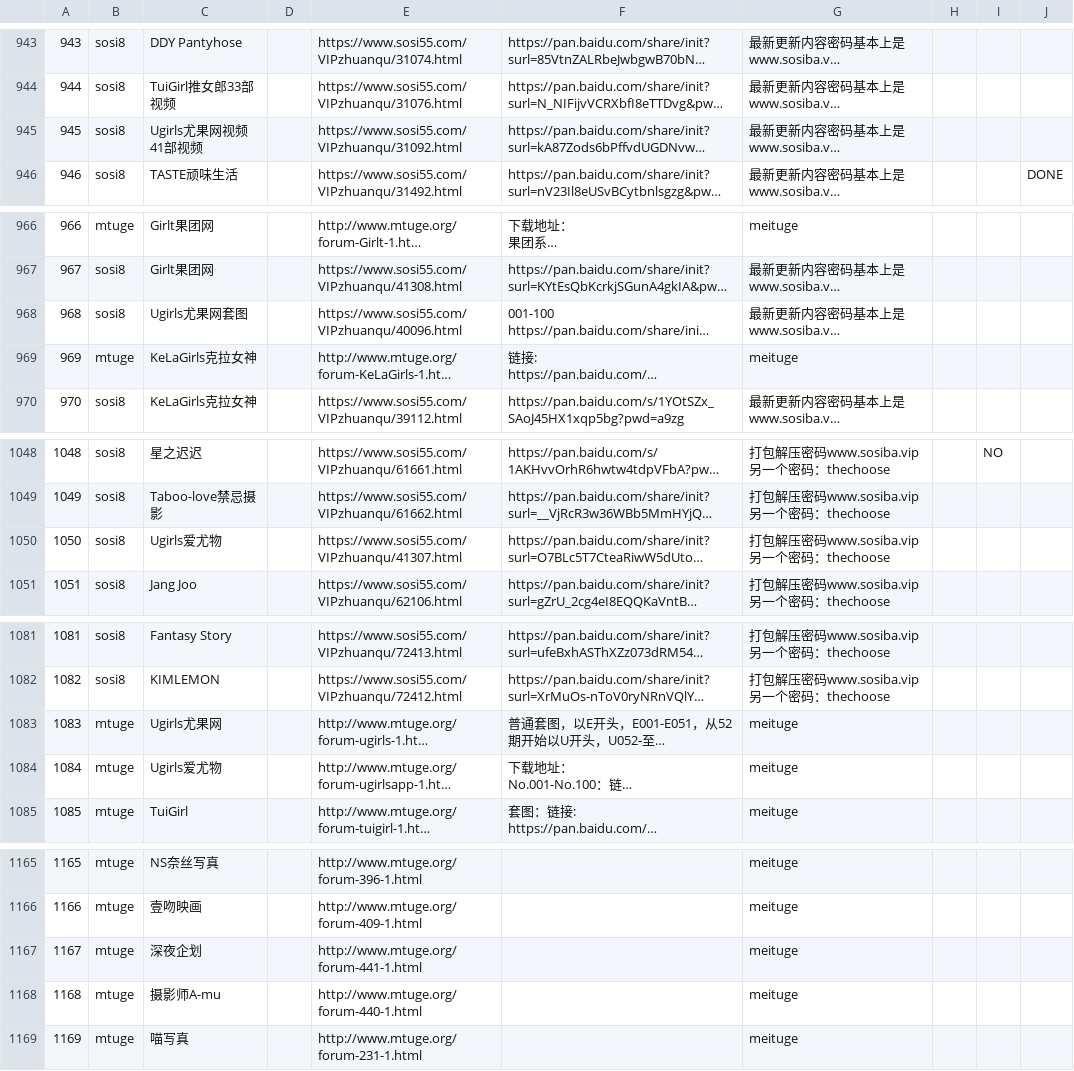
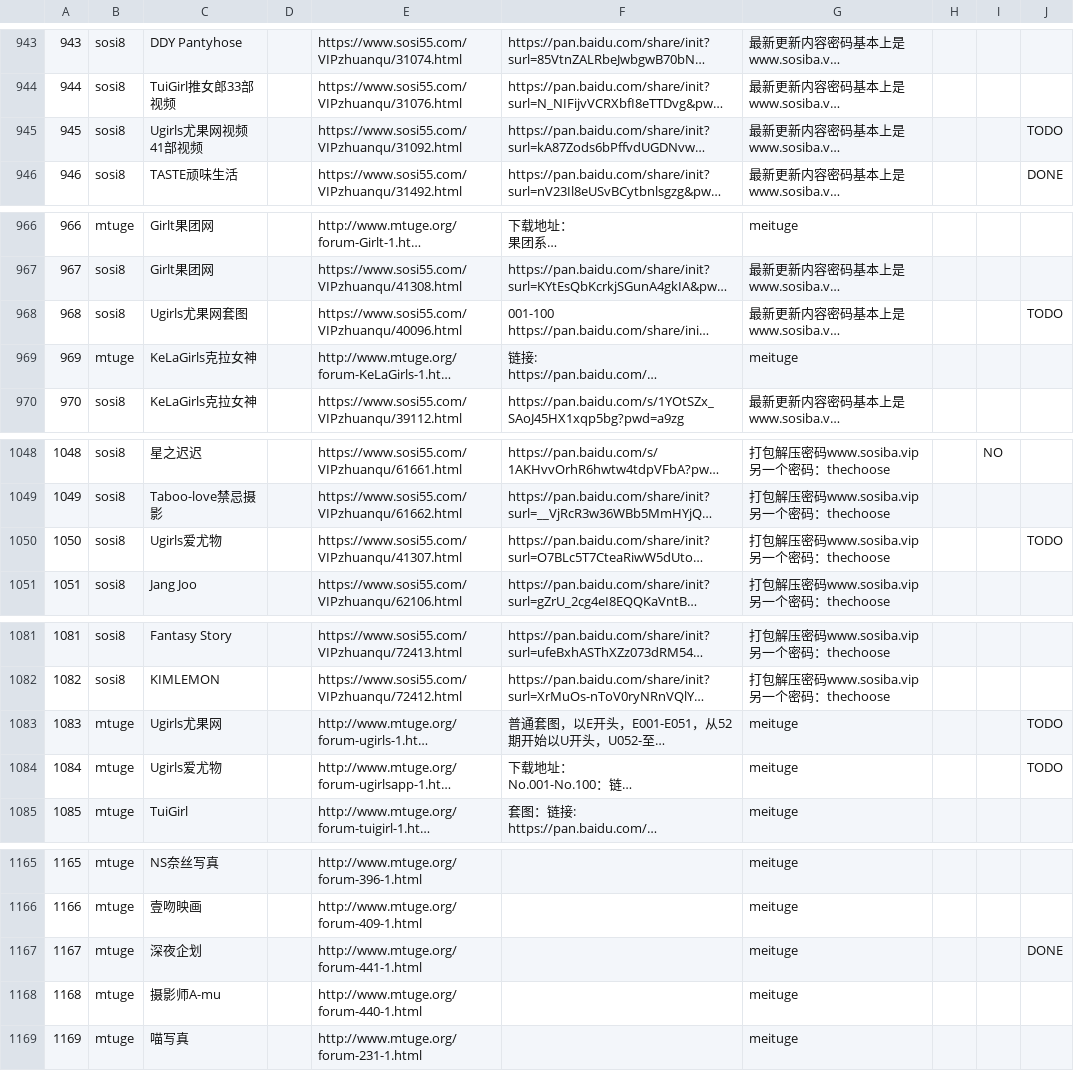
Before and after one commit to yxgi5/kkhai_links_git, a CSV file: list.csv, drawn as a sheet; only a part is shown, gaps mark what is left out; long unchanged cells end in …; the diff names each change by its address in the sheet, - before the commit and + after, or states it on an @@ line.

Commit message:
update:

```diff
--- a/list.csv
+++ b/list.csv
-J945: (empty)
+J945: TODO
-J968: (empty)
+J968: TODO
-J1050: (empty)
+J1050: TODO
-J1083:J1084: (empty)
+J1083:J1084: TODO
-J1167: (empty)
+J1167: DONE
```
